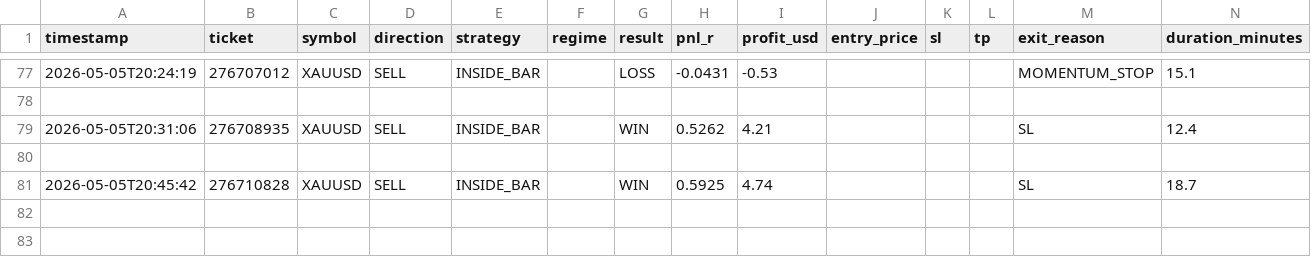
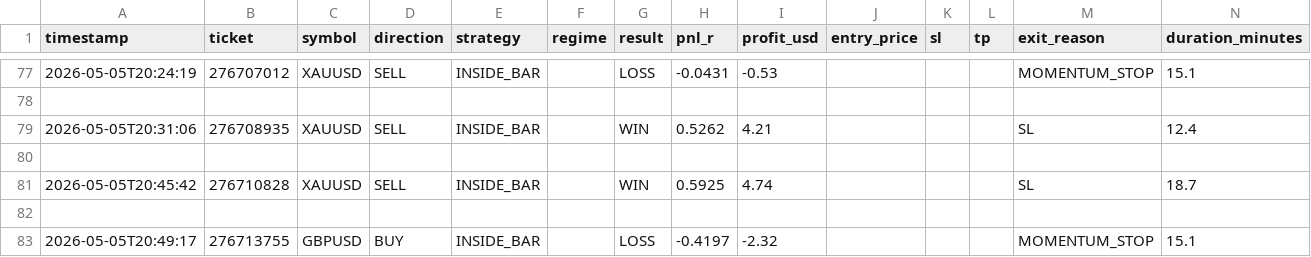
Before and after one commit to arsiqty9/aish-logs, a CSV file: 2026-05-05_trades.csv, drawn as a sheet; only a part is shown, gaps mark what is left out; rows hold the shown columns only; the diff names each change by its address in the sheet, - before the commit and + after, or states it on an @@ line.

```diff
--- a/2026-05-05_trades.csv
+++ b/2026-05-05_trades.csv
+row 82: (empty)
+row 83: 2026-05-05T20:49:17 | 276713755 | GBPUSD | BUY | INSIDE_BAR |  | LOSS | -0.4197 | -2.32 |  |  |  | MOMENTUM_STOP | 15.1
```
Also changed, not shown: all_trades.csv, 3 other files.
